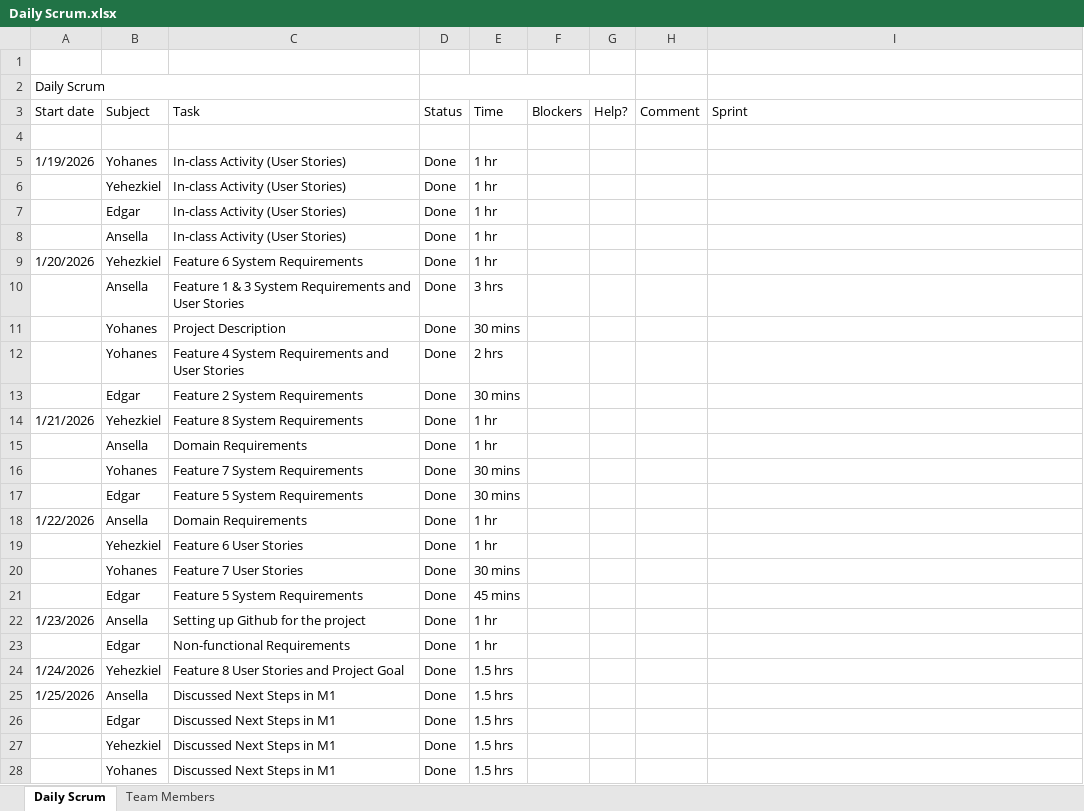
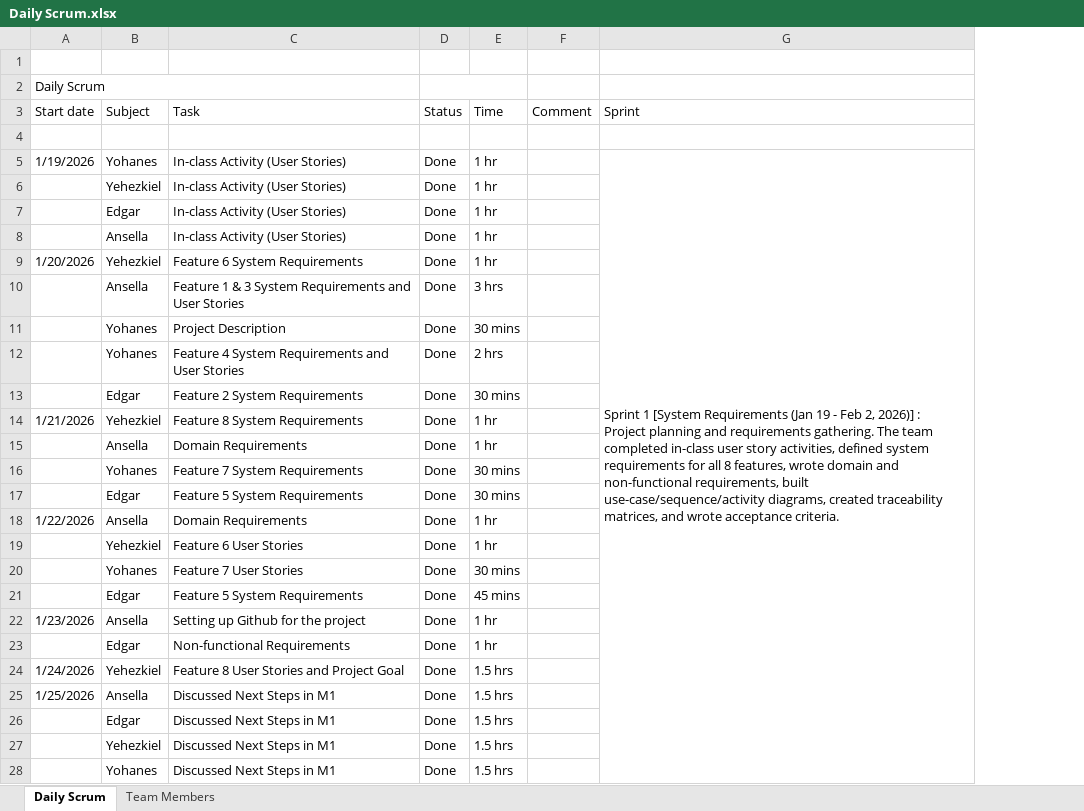
Before and after one commit to kiellg/mbg, an Excel workbook: scrum/Daily Scrum.xlsx, sheet Daily Scrum, drawn as a sheet; only a part is shown; values as stored, in another font and other column widths than the file's, no cell formats; charts and pictures and conditional formats not drawn; removed rows and columns are numbered as before the commit, all else as after; ↵ is a line break in a cell; the diff covers the shown part only; the diff names each change by its address in the sheet, - before the commit and + after, or states it on an @@ line.

Commit message:
Update Daily Scrum.xlsx
UPDATED DAILY SCRUM FOR M3

```diff
--- a/scrum/Daily Scrum.xlsx (sheet Daily Scrum)
+++ b/scrum/Daily Scrum.xlsx (sheet Daily Scrum)
-column F (Blockers), empty
-column G (Help?), empty
-G5 (Sprint): (empty)
+G5 (Sprint): Sprint 1 [System Requirements (Jan 19 - Feb 2, 2026)] : ↵ Project planning and requirements gathering. The team completed in-class user story activities, defined system requirements for all 8 features, wrote domain and non-functional requirements, built use-case/sequence/activity diagrams, created traceability matrices, and wrote acceptance criteria.
+G5:G54 merged
```
Also changed, not shown: 55 added rows, 1 edited cell and merged cells elsewhere in this sheet, cell formats.
